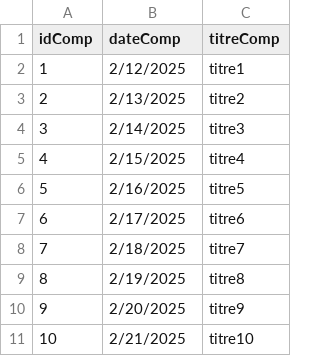
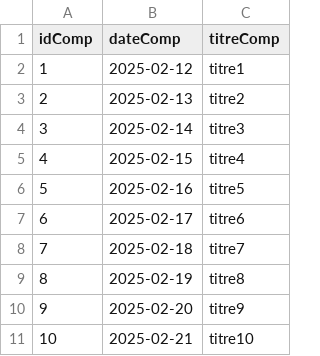
Before and after one commit to mmia-univ-s3/sae2-tennis, a CSV file: appli/data/competition.csv, drawn as a sheet.

```diff
--- a/appli/data/competition.csv
+++ b/appli/data/competition.csv
@@ -1,11 +1,11 @@
 idComp,dateComp,titreComp
-1,2/12/2025,titre1
-2,2/13/2025,titre2
-3,2/14/2025,titre3
-4,2/15/2025,titre4
-5,2/16/2025,titre5
-6,2/17/2025,titre6
-7,2/18/2025,titre7
-8,2/19/2025,titre8
-9,2/20/2025,titre9
-10,2/21/2025,titre10
+1,2025-02-12,titre1
+2,2025-02-13,titre2
+3,2025-02-14,titre3
+4,2025-02-15,titre4
+5,2025-02-16,titre5
+6,2025-02-17,titre6
+7,2025-02-18,titre7
+8,2025-02-19,titre8
+9,2025-02-20,titre9
+10,2025-02-21,titre10
```
Also changed, not shown: appli/data/article.csv, appli/data/reduction.csv, 5 other files.
